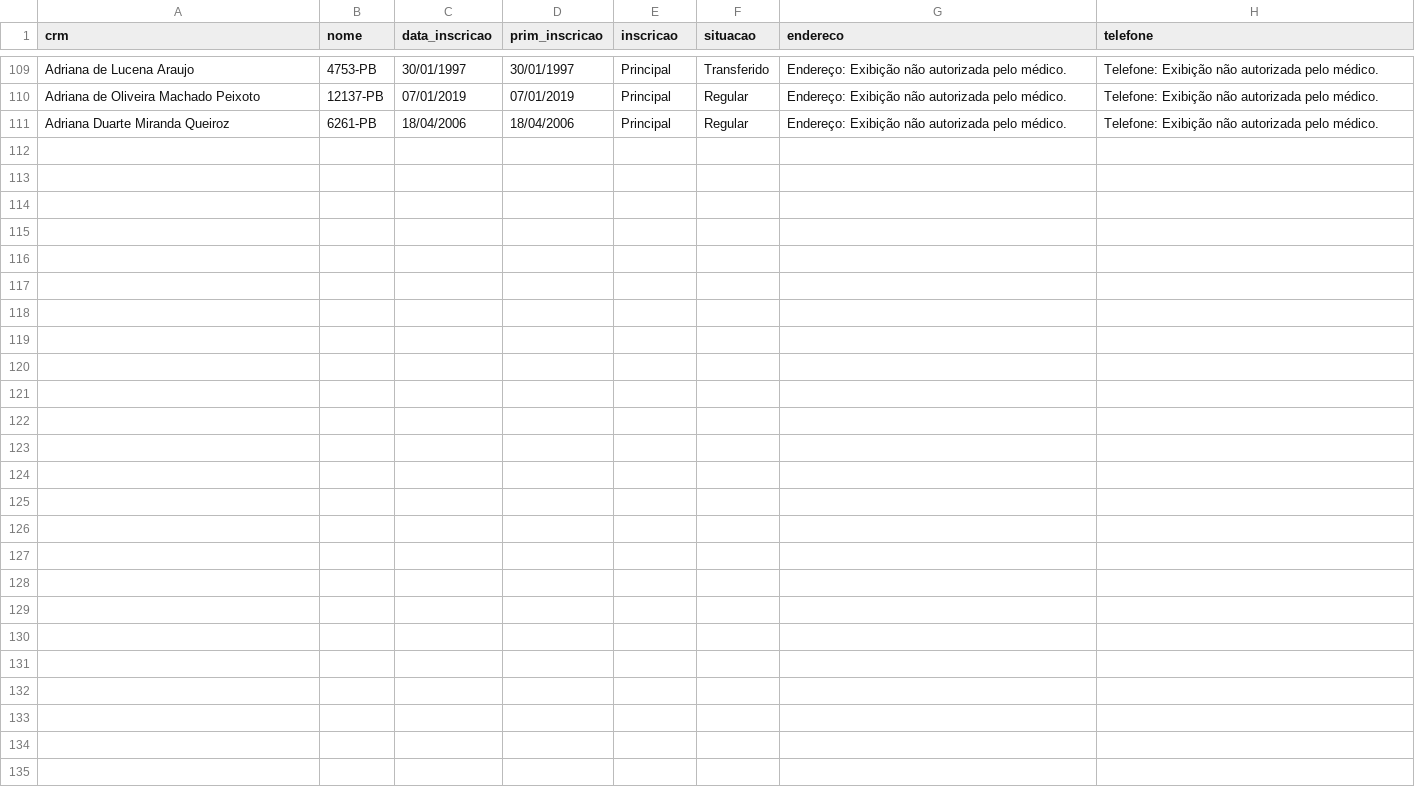
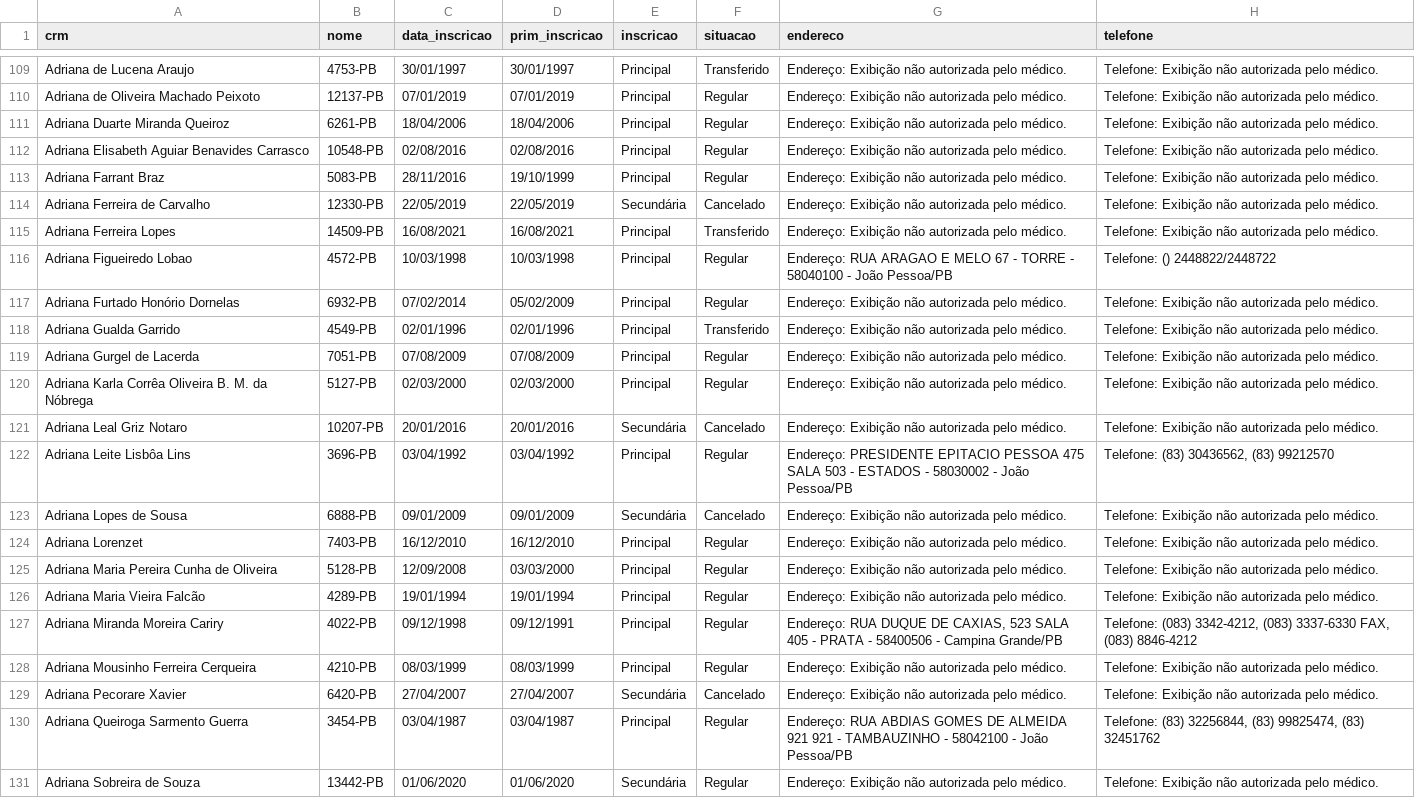
Before and after one commit to mickaelyoshua7674/crm_web_scraping, a CSV file: crm_pb_data.csv, drawn as a sheet; only a part is shown, gaps mark what is left out; the diff names each change by its address in the sheet, - before the commit and + after, or states it on an @@ line.

Commit message:
more data

```diff
--- a/crm_pb_data.csv
+++ b/crm_pb_data.csv
+row 112: Adriana Elisabeth Aguiar Benavides Carrasco | 10548-PB | 02/08/2016 | 02/08/2016 | Principal | Regular | Endereço: Exibição não autorizada pelo médico. | Telefone: Exibição não autorizada pelo médico.
+row 113: Adriana Farrant Braz | 5083-PB | 28/11/2016 | 19/10/1999 | Principal | Regular | Endereço: Exibição não autorizada pelo médico. | Telefone: Exibição não autorizada pelo médico.
+row 114: Adriana Ferreira de Carvalho | 12330-PB | 22/05/2019 | 22/05/2019 | Secundária | Cancelado | Endereço: Exibição não autorizada pelo médico. | Telefone: Exibição não autorizada pelo médico.
+row 115: Adriana Ferreira Lopes | 14509-PB | 16/08/2021 | 16/08/2021 | Principal | Transferido | Endereço: Exibição não autorizada pelo médico. | Telefone: Exibição não autorizada pelo médico.
+row 116: Adriana Figueiredo Lobao | 4572-PB | 10/03/1998 | 10/03/1998 | Principal | Regular | Endereço: RUA ARAGAO E MELO 67 - TORRE - 58040100 - João Pessoa/PB | Telefone: () 2448822/2448722
+row 117: Adriana Furtado Honório Dornelas | 6932-PB | 07/02/2014 | 05/02/2009 | Principal | Regular | Endereço: Exibição não autorizada pelo médico. | Telefone: Exibição não autorizada pelo médico.
+row 118: Adriana Gualda Garrido | 4549-PB | 02/01/1996 | 02/01/1996 | Principal | Transferido | Endereço: Exibição não autorizada pelo médico. | Telefone: Exibição não autorizada pelo médico.
+row 119: Adriana Gurgel de Lacerda | 7051-PB | 07/08/2009 | 07/08/2009 | Principal | Regular | Endereço: Exibição não autorizada pelo médico. | Telefone: Exibição não autorizada pelo médico.
+row 120: Adriana Karla Corrêa Oliveira B. M. da Nóbrega | 5127-PB | 02/03/2000 | 02/03/2000 | Principal | Regular | Endereço: Exibição não autorizada pelo médico. | Telefone: Exibição não autorizada pelo médico.
+row 121: Adriana Leal Griz Notaro | 10207-PB | 20/01/2016 | 20/01/2016 | Secundária | Cancelado | Endereço: Exibição não autorizada pelo médico. | Telefone: Exibição não autorizada pelo médico.
+row 122: Adriana Leite Lisbôa Lins | 3696-PB | 03/04/1992 | 03/04/1992 | Principal | Regular | Endereço: PRESIDENTE EPITACIO PESSOA 475 SALA 503 - ESTADOS - 58030002 - João Pessoa/PB | Telefone: (83) 30436562, (83) 99212570
+row 123: Adriana Lopes de Sousa | 6888-PB | 09/01/2009 | 09/01/2009 | Secundária | Cancelado | Endereço: Exibição não autorizada pelo médico. | Telefone: Exibição não autorizada pelo médico.
+row 124: Adriana Lorenzet | 7403-PB | 16/12/2010 | 16/12/2010 | Principal | Regular | Endereço: Exibição não autorizada pelo médico. | Telefone: Exibição não autorizada pelo médico.
+row 125: Adriana Maria Pereira Cunha de Oliveira | 5128-PB | 12/09/2008 | 03/03/2000 | Principal | Regular | Endereço: Exibição não autorizada pelo médico. | Telefone: Exibição não autorizada pelo médico.
+row 126: Adriana Maria Vieira Falcão | 4289-PB | 19/01/1994 | 19/01/1994 | Principal | Regular | Endereço: Exibição não autorizada pelo médico. | Telefone: Exibição não autorizada pelo médico.
+row 127: Adriana Miranda Moreira Cariry | 4022-PB | 09/12/1998 | 09/12/1991 | Principal | Regular | Endereço: RUA DUQUE DE CAXIAS, 523 SALA 405 - PRATA - 58400506 - Campina Grande/PB | Telefone: (083) 3342-4212, (083) 3337-6330 FAX, (083) 8846-4212
+row 128: Adriana Mousinho Ferreira Cerqueira | 4210-PB | 08/03/1999 | 08/03/1999 | Principal | Regular | Endereço: Exibição não autorizada pelo médico. | Telefone: Exibição não autorizada pelo médico.
+row 129: Adriana Pecorare Xavier | 6420-PB | 27/04/2007 | 27/04/2007 | Secundária | Cancelado | Endereço: Exibição não autorizada pelo médico. | Telefone: Exibição não autorizada pelo médico.
+row 130: Adriana Queiroga Sarmento Guerra | 3454-PB | 03/04/1987 | 03/04/1987 | Principal | Regular | Endereço: RUA ABDIAS GOMES DE ALMEIDA 921 921 - TAMBAUZINHO - 58042100 - João Pessoa/PB | Telefone: (83) 32256844, (83) 99825474, (83) 32451762
+row 131: Adriana Sobreira de Souza | 13442-PB | 01/06/2020 | 01/06/2020 | Secundária | Regular | Endereço: Exibição não autorizada pelo médico. | Telefone: Exibição não autorizada pelo médico.
```
Also changed, not shown: 3 other files.
